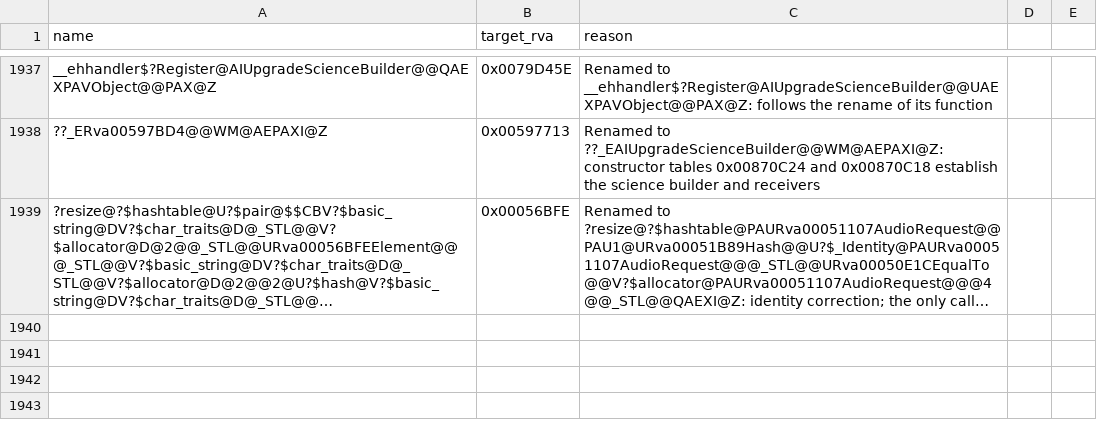
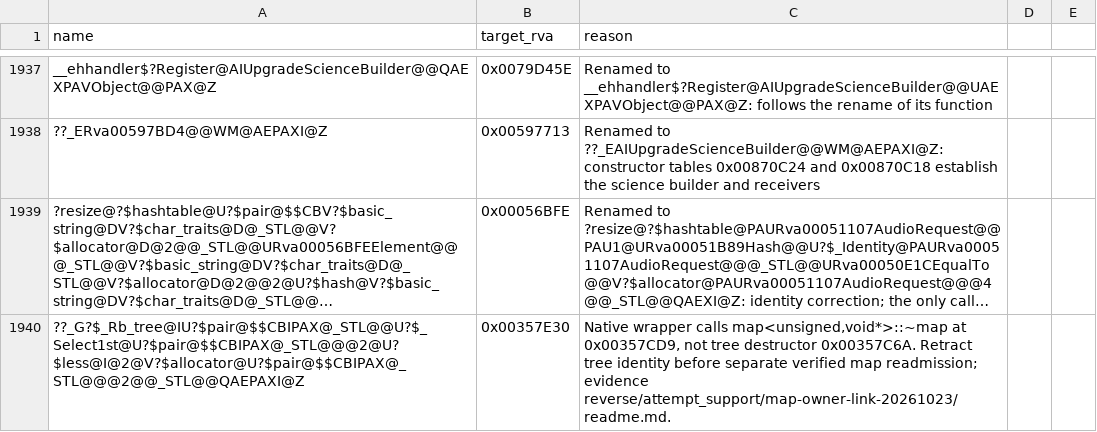
Before and after one commit to Alitryel/Open-BFME-2, a CSV file: reverse/deleted_rows.csv, drawn as a sheet; only a part is shown, gaps mark what is left out; long unchanged cells end in …; the diff names each change by its address in the sheet, - before the commit and + after, or states it on an @@ line.

Commit message:
Retract mistyped map delete wrapper (+116 B linked)
The 28-byte wrapper calls the rowed map destructor at 0x00357CD9, not the tree destructor. Retract the masked-only tree identity before separate verified map readmission. Scoped legacy link_check changes the unit from 0/144 to 116/116 nonpadding bytes. All 952 rows in 39 possible dependent units still byte-match; no closed-strict gain claimed.

Also preserve bounded string-helper and sentence-provider link experiments with their remaining prerequisites; no C++ changes from those trials retained.

```diff
--- a/reverse/deleted_rows.csv
+++ b/reverse/deleted_rows.csv
+row 1940: ??_G?$_Rb_tree@IU?$pair@$$CBIPAX@_STL@@U?$_Select1st@U?$pair@$$CBIPAX@_STL@@@2@U?$less@I@2@V?$allocator@U?$pair@$$CBIPAX@_STL@@@2@@_STL@@QAEPAXI@Z | 0x00357E30 | Native wrapper calls map<unsigned,void*>::~map at 0x00357CD9, not tree destructor 0x00357C6A. Retract tree identity before separate verified map readmission; evidence reverse/attempt_support/map-owner-link-20261023/readme.md.
```
Also changed, not shown: 6 other files.
